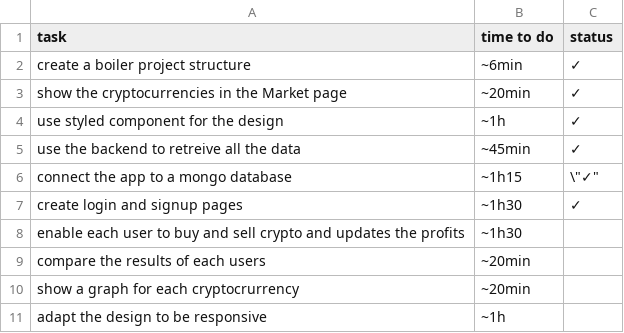
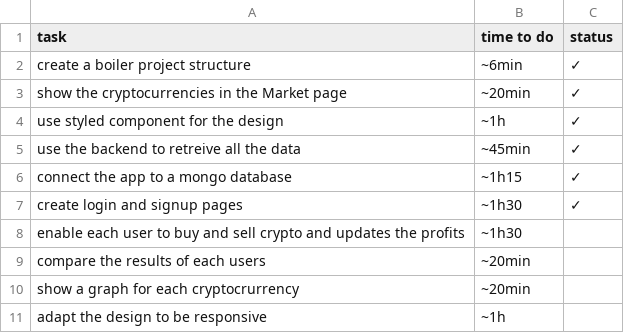
Before and after one commit to elie-atia/binance-web-app, a CSV file: steps.csv, drawn as a sheet.

```diff
--- a/steps.csv
+++ b/steps.csv
@@ -5,3 +5,3 @@
 "use the backend to retreive all the data", "~45min", "✓"
-"connect the app to a  mongo database", "~1h15", \"✓"
+"connect the app to a  mongo database", "~1h15", "✓"
 "create login and signup pages", "~1h30", "✓"
```
Also changed, not shown: 13 other files.
